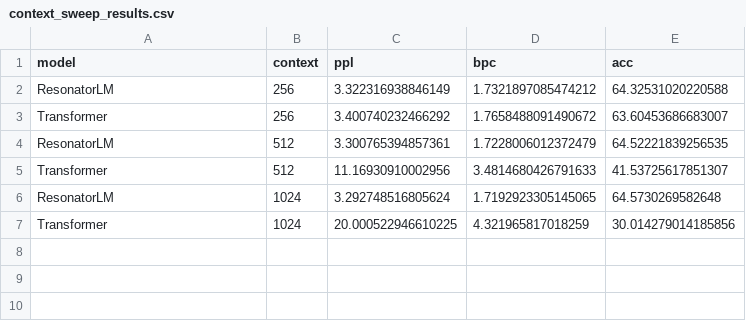
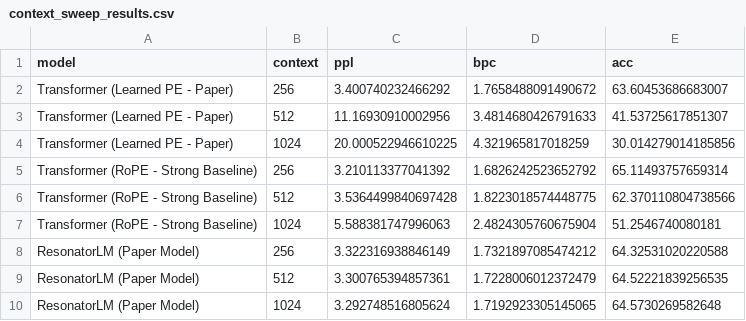
Before and after one commit to kanishkpaul/testal109, a CSV file: results/context_sweep_results.csv, drawn as a sheet.

Commit message:
docs: complete reproduction report and full context sweep results

```diff
--- a/results/context_sweep_results.csv
+++ b/results/context_sweep_results.csv
@@ -1,7 +1,10 @@
 model,context,ppl,bpc,acc
-ResonatorLM,256,3.322316938846149,1.7321897085474212,64.32531020220588
-Transformer,256,3.400740232466292,1.7658488091490672,63.60453686683007
-ResonatorLM,512,3.300765394857361,1.7228006012372479,64.52221839256535
-Transformer,512,11.16930910002956,3.4814680426791633,41.53725617851307
-ResonatorLM,1024,3.292748516805624,1.7192923305145065,64.5730269582648
-Transformer,1024,20.000522946610225,4.321965817018259,30.014279014185856
+Transformer (Learned PE - Paper),256,3.400740232466292,1.7658488091490672,63.60453686683007
+Transformer (Learned PE - Paper),512,11.16930910002956,3.4814680426791633,41.53725617851307
+Transformer (Learned PE - Paper),1024,20.000522946610225,4.321965817018259,30.014279014185856
+Transformer (RoPE - Strong Baseline),256,3.210113377041392,1.6826242523652792,65.11493757659314
+Transformer (RoPE - Strong Baseline),512,3.5364499840697428,1.8223018574448775,62.370110804738566
+Transformer (RoPE - Strong Baseline),1024,5.588381747996063,2.4824305760675904,51.2546740080181
+ResonatorLM (Paper Model),256,3.322316938846149,1.7321897085474212,64.32531020220588
+ResonatorLM (Paper Model),512,3.300765394857361,1.7228006012372479,64.52221839256535
+ResonatorLM (Paper Model),1024,3.292748516805624,1.7192923305145065,64.5730269582648
```
Also changed, not shown: 2 other files.
